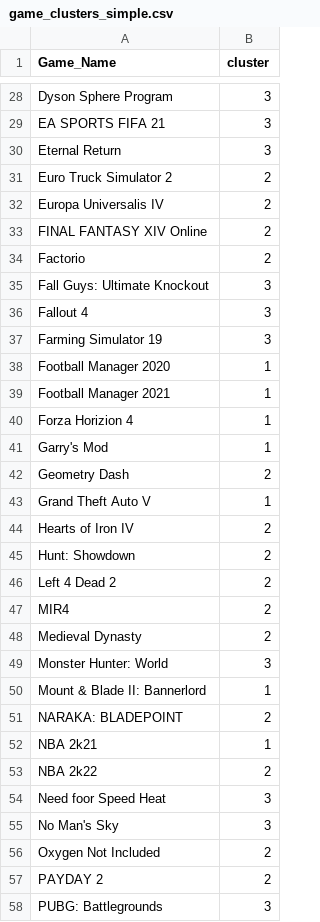
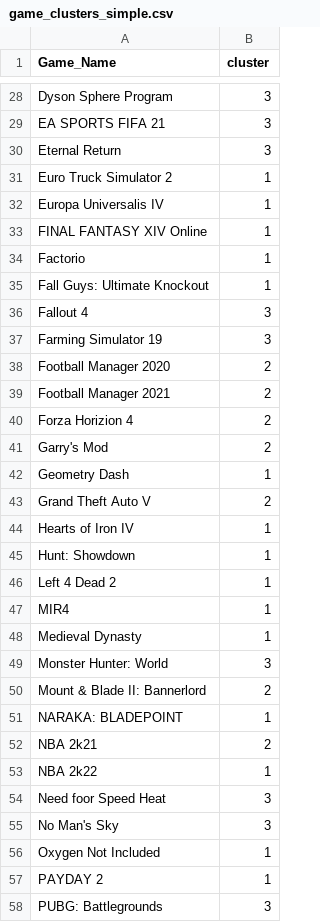
Before and after one commit to Jiuqing-Yu/DS-340W, a CSV file: game_clusters_simple.csv, drawn as a sheet; only a part is shown, gaps mark what is left out; the diff covers the shown part only.

```diff
--- a/game_clusters_simple.csv
+++ b/game_clusters_simple.csv
@@ -30,29 +30,29 @@ EA SPORTS FIFA 21,3
 Eternal Return ,3
-Euro Truck Simulator 2,2
-Europa Universalis IV,2
-FINAL FANTASY XIV Online,2
-Factorio,2
-Fall Guys: Ultimate Knockout,3
+Euro Truck Simulator 2,1
+Europa Universalis IV,1
+FINAL FANTASY XIV Online,1
+Factorio,1
+Fall Guys: Ultimate Knockout,1
 Fallout 4,3
 Farming Simulator 19,3
-Football Manager 2020,1
-Football Manager 2021 ,1
-Forza Horizion 4,1
-Garry's Mod,1
-Geometry Dash,2
-Grand Theft Auto V,1
-Hearts of Iron IV,2
-Hunt: Showdown,2
-Left 4 Dead 2,2
-MIR4,2
-Medieval Dynasty,2
+Football Manager 2020,2
+Football Manager 2021 ,2
+Forza Horizion 4,2
+Garry's Mod,2
+Geometry Dash,1
+Grand Theft Auto V,2
+Hearts of Iron IV,1
+Hunt: Showdown,1
+Left 4 Dead 2,1
+MIR4,1
+Medieval Dynasty,1
 Monster Hunter: World,3
-Mount & Blade II: Bannerlord ,1
-NARAKA: BLADEPOINT,2
-NBA 2k21,1
-NBA 2k22,2
+Mount & Blade II: Bannerlord ,2
+NARAKA: BLADEPOINT,1
+NBA 2k21,2
+NBA 2k22,1
 Need foor Speed Heat,3
 No Man's Sky,3
-Oxygen Not Included,2
-PAYDAY 2,2
+Oxygen Not Included,1
+PAYDAY 2,1
 PUBG: Battlegrounds,3
```
Also changed, not shown: 52 edited cells elsewhere in this file, 4 other files.
